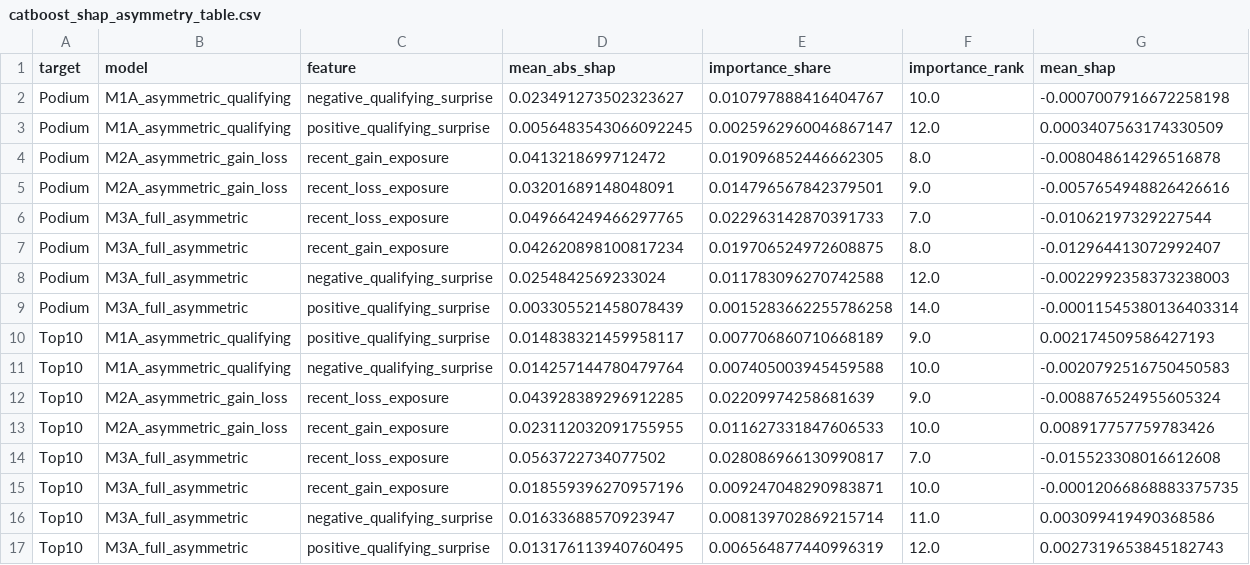
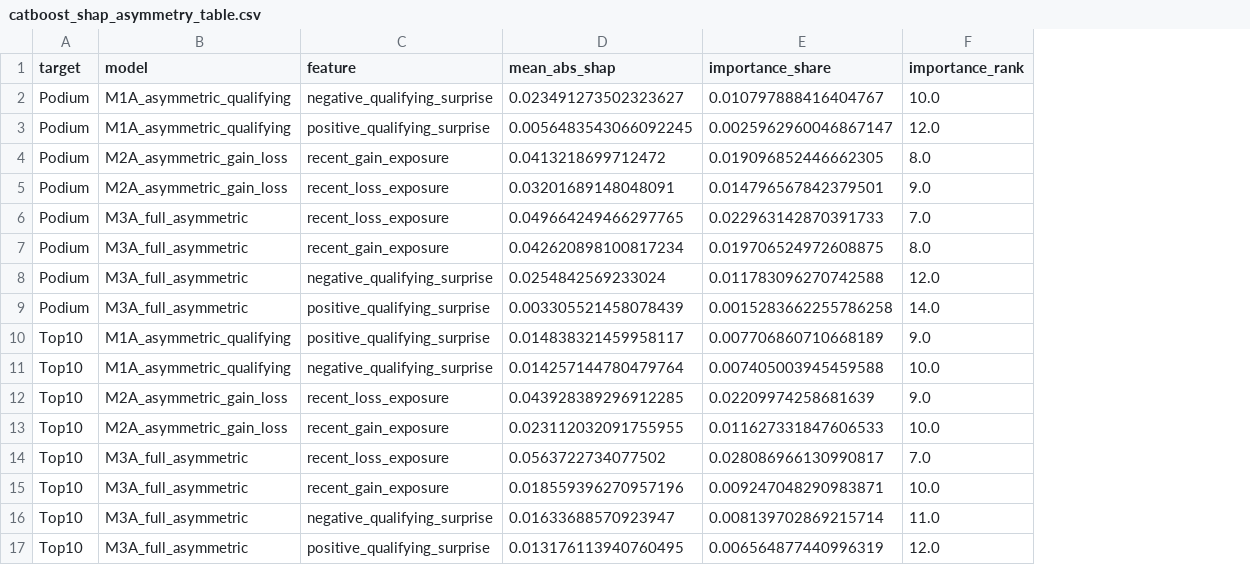
Before and after one commit to felipevalencla/ML-formula-one-expectation-relative-asymmetry, a CSV file: catboost_shap_asymmetry_table.csv, drawn as a sheet; the diff names each change by its address in the sheet, - before the commit and + after, or states it on an @@ line.

```diff
--- a/catboost_shap_asymmetry_table.csv
+++ b/catboost_shap_asymmetry_table.csv
-column G (mean_shap), rows 2-17: -0.0007007916672258198 | 0.0003407563174330509 | -0.008048614296516878 | -0.0057654948826426616 | -0.01062197329227544 | -0.012964413072992407 | -0.0022992358373238003 | -0.00011545380136403314 | 0.002174509586427193 | -0.0020792516750450583 | -0.008876524955605324 | 0.008917757759783426 | -0.015523308016612608 | -0.00012066868883375735 | 0.003099419490368586 | 0.0027319653845182743
```
Also changed, not shown: 4 other files.
